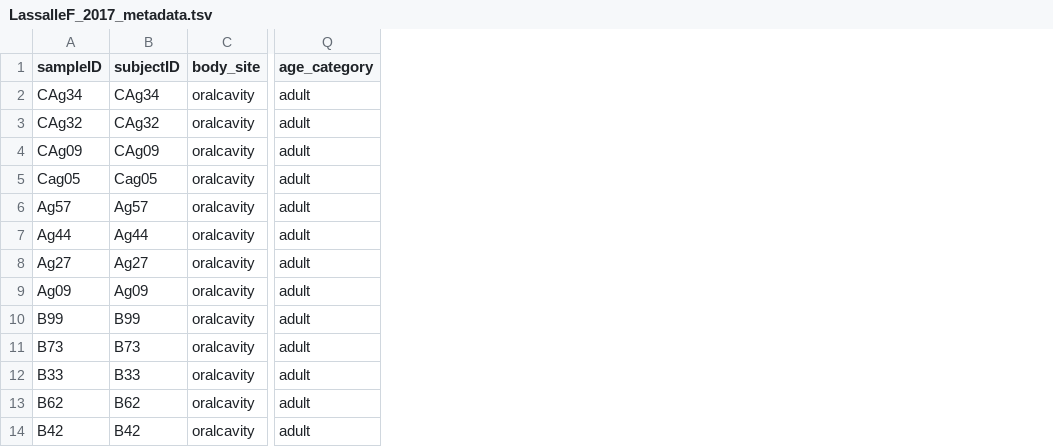
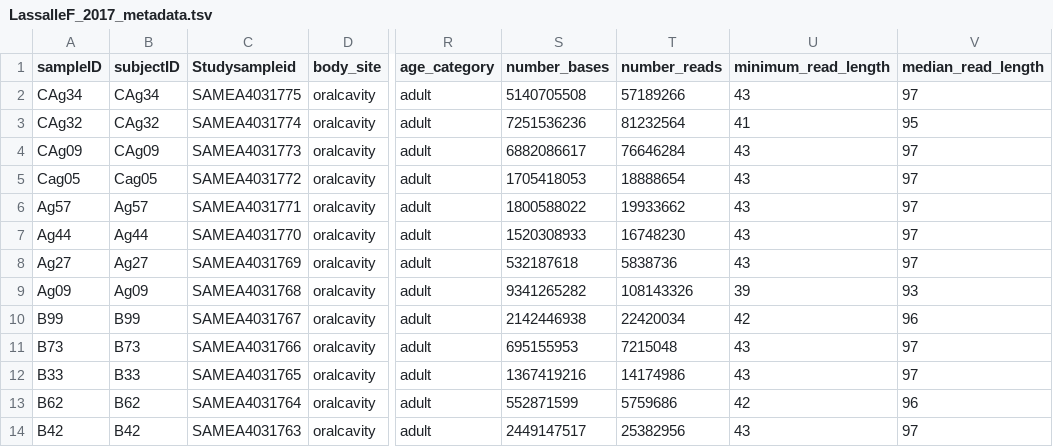
Before and after one commit to waldronlab/curatedMetagenomicDataCuration, a TSV file: inst/curated/LassalleF_2017/LassalleF_2017_metadata.tsv, drawn as a sheet; only a part is shown, gaps mark what is left out; the diff names each change by its address in the sheet, - before the commit and + after, or states it on an @@ line.

Commit message:
Update LassalleF_2017_metadata.tsv

```diff
--- a/inst/curated/LassalleF_2017/LassalleF_2017_metadata.tsv
+++ b/inst/curated/LassalleF_2017/LassalleF_2017_metadata.tsv
+column C (Studysampleid), rows 2-14: SAMEA4031775 | SAMEA4031774 | SAMEA4031773 | SAMEA4031772 | SAMEA4031771 | SAMEA4031770 | SAMEA4031769 | SAMEA4031768 | SAMEA4031767 | SAMEA4031766 | SAMEA4031765 | SAMEA4031764 | SAMEA4031763
+column S (number_bases), rows 2-14: 5140705508 | 7251536236 | 6882086617 | 1705418053 | 1800588022 | 1520308933 | 532187618 | 9341265282 | 2142446938 | 695155953 | 1367419216 | 552871599 | 2449147517
+column T (number_reads), rows 2-14: 57189266 | 81232564 | 76646284 | 18888654 | 19933662 | 16748230 | 5838736 | 108143326 | 22420034 | 7215048 | 14174986 | 5759686 | 25382956
+column U (minimum_read_length), rows 2-14: 43 | 41 | 43 | 43 | 43 | 43 | 43 | 39 | 42 | 43 | 43 | 42 | 43
+column V (median_read_length), rows 2-14: 97 | 95 | 97 | 97 | 97 | 97 | 97 | 93 | 96 | 97 | 97 | 96 | 97
```
